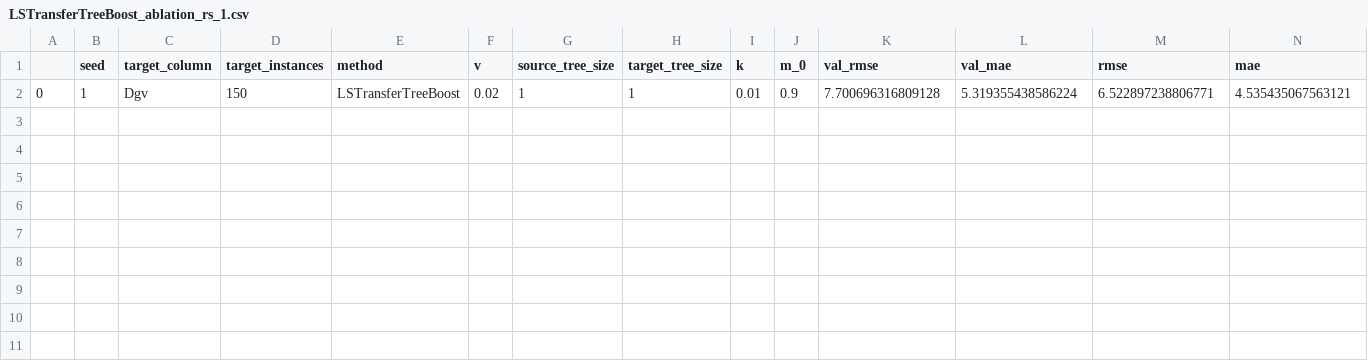
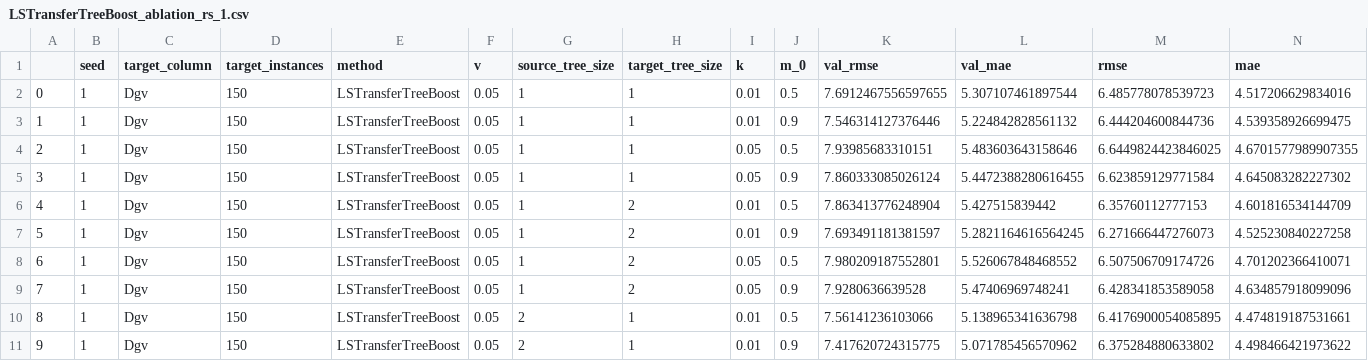
Before and after one commit to DageBjorne/transfertreeboost, a CSV file: experiments/results/LSTransferTreeBoost_ablation_rs_1.csv, drawn as a sheet.

```diff
--- a/experiments/results/LSTransferTreeBoost_ablation_rs_1.csv
+++ b/experiments/results/LSTransferTreeBoost_ablation_rs_1.csv
@@ -1,2 +1,11 @@
 ,seed,target_column,target_instances,method,v,source_tree_size,target_tree_size,k,m_0,val_rmse,val_mae,rmse,mae
-0,1,Dgv,150,LSTransferTreeBoost,0.02,1,1,0.01,0.9,7.700696316809128,5.319355438586224,6.522897238806771,4.535435067563121
+0,1,Dgv,150,LSTransferTreeBoost,0.05,1,1,0.01,0.5,7.6912467556597655,5.307107461897544,6.485778078539723,4.517206629834016
+1,1,Dgv,150,LSTransferTreeBoost,0.05,1,1,0.01,0.9,7.546314127376446,5.224842828561132,6.444204600844736,4.539358926699475
+2,1,Dgv,150,LSTransferTreeBoost,0.05,1,1,0.05,0.5,7.93985683310151,5.483603643158646,6.6449824423846025,4.6701577989907355
+3,1,Dgv,150,LSTransferTreeBoost,0.05,1,1,0.05,0.9,7.860333085026124,5.4472388280616455,6.623859129771584,4.645083282227302
+4,1,Dgv,150,LSTransferTreeBoost,0.05,1,2,0.01,0.5,7.863413776248904,5.427515839442,6.35760112777153,4.601816534144709
+5,1,Dgv,150,LSTransferTreeBoost,0.05,1,2,0.01,0.9,7.693491181381597,5.2821164616564245,6.271666447276073,4.525230840227258
+6,1,Dgv,150,LSTransferTreeBoost,0.05,1,2,0.05,0.5,7.980209187552801,5.526067848468552,6.507506709174726,4.701202366410071
+7,1,Dgv,150,LSTransferTreeBoost,0.05,1,2,0.05,0.9,7.9280636639528,5.47406969748241,6.428341853589058,4.634857918099096
+8,1,Dgv,150,LSTransferTreeBoost,0.05,2,1,0.01,0.5,7.56141236103066,5.138965341636798,6.4176900054085895,4.474819187531661
+9,1,Dgv,150,LSTransferTreeBoost,0.05,2,1,0.01,0.9,7.417620724315775,5.071785456570962,6.375284880633802,4.498466421973622
```
Also changed, not shown: 1 other file.
